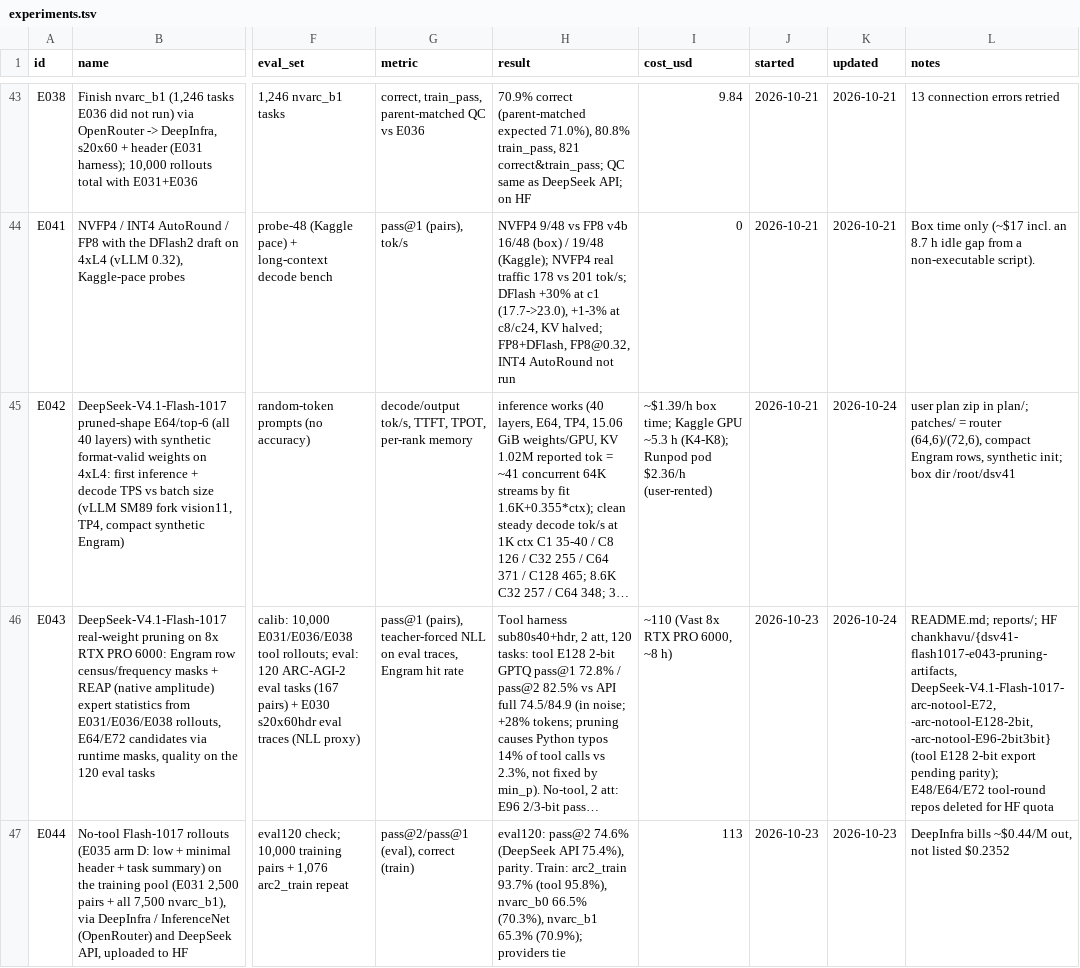
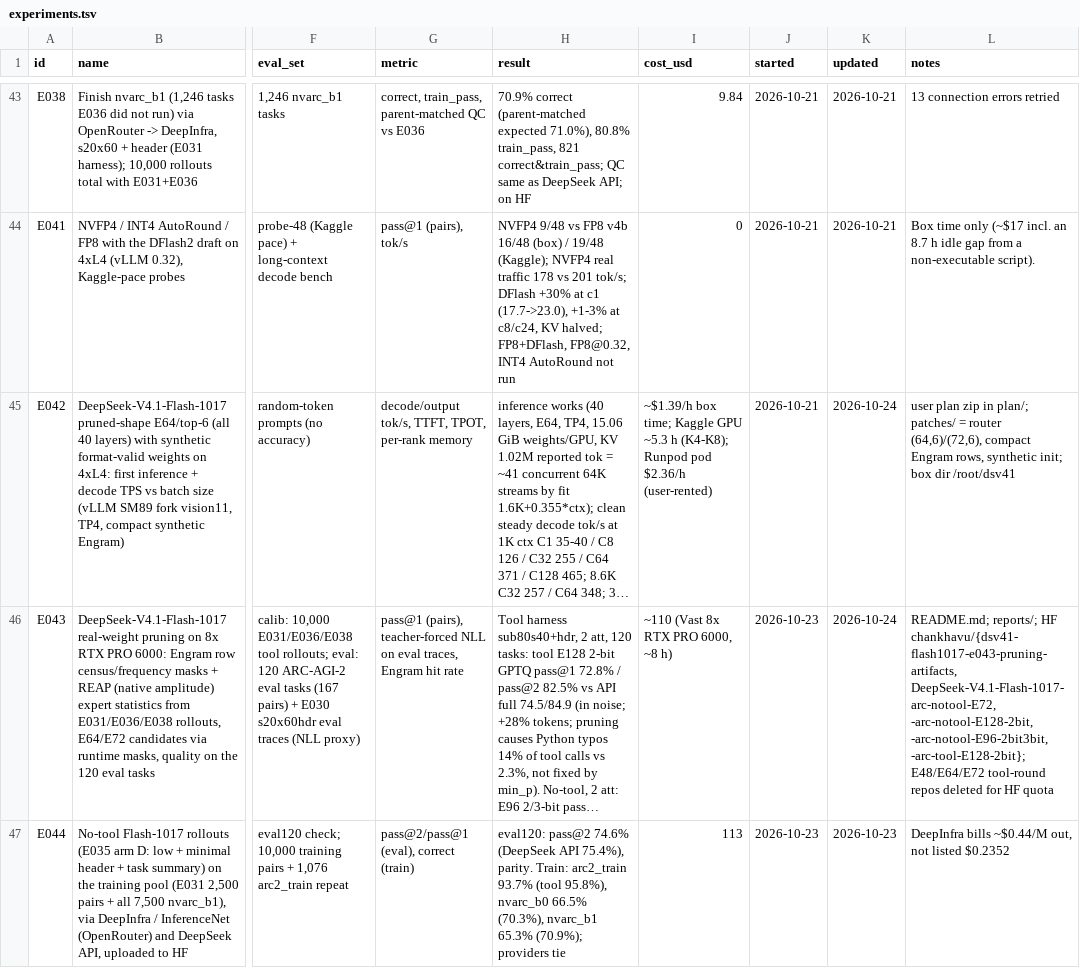
Before and after one commit to hav4ik/arcprize2026-arcagi2, a TSV file: havu/experiments/experiments.tsv, drawn as a sheet; only a part is shown, gaps mark what is left out; long unchanged cells end in …; the diff names each change by its address in the sheet, - before the commit and + after, or states it on an @@ line.

```diff
--- a/havu/experiments/experiments.tsv
+++ b/havu/experiments/experiments.tsv
-L46 (notes): …DeepSeek-V4.1-Flash-1017-arc-notool-E72, -arc-notool-E128-2bit, -arc-notool-E96-2bit3bit} (tool E128 2-bit export pending parity); E48/E64/E72 tool-round…
+L46 (notes): …DeepSeek-V4.1-Flash-1017-arc-notool-E72, -arc-notool-E128-2bit, -arc-notool-E96-2bit3bit, -arc-tool-E128-2bit}; E48/E64/E72 tool-round…
```
Also changed, not shown: havu/experiments/E043_dsv41_real_pruning/results/cache_watch.tsv, 36 other files.
